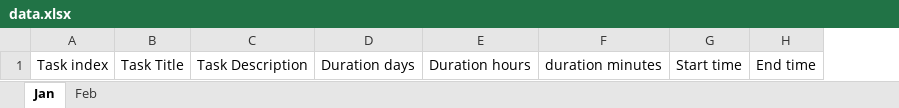
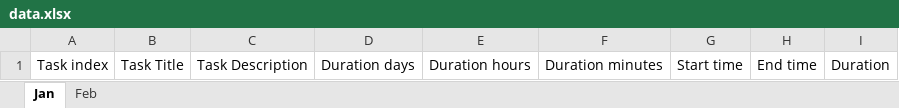
Before and after one commit to RobertGjoshevski/myTask, an Excel workbook: assets/data.xlsx, sheet Jan, drawn as a sheet; values as stored, in another font and other column widths than the file's, no borders; removed rows and columns are numbered as before the commit, all else as after; the diff names each change by its address in the sheet, - before the commit and + after, or states it on an @@ line.

Commit message:
[excel] ~ data update

```diff
--- a/assets/data.xlsx (sheet Jan)
+++ b/assets/data.xlsx (sheet Jan)
-column F, row 1: duration minutes
+column F, row 1: Duration minutes
+column I, row 1: Duration
```
